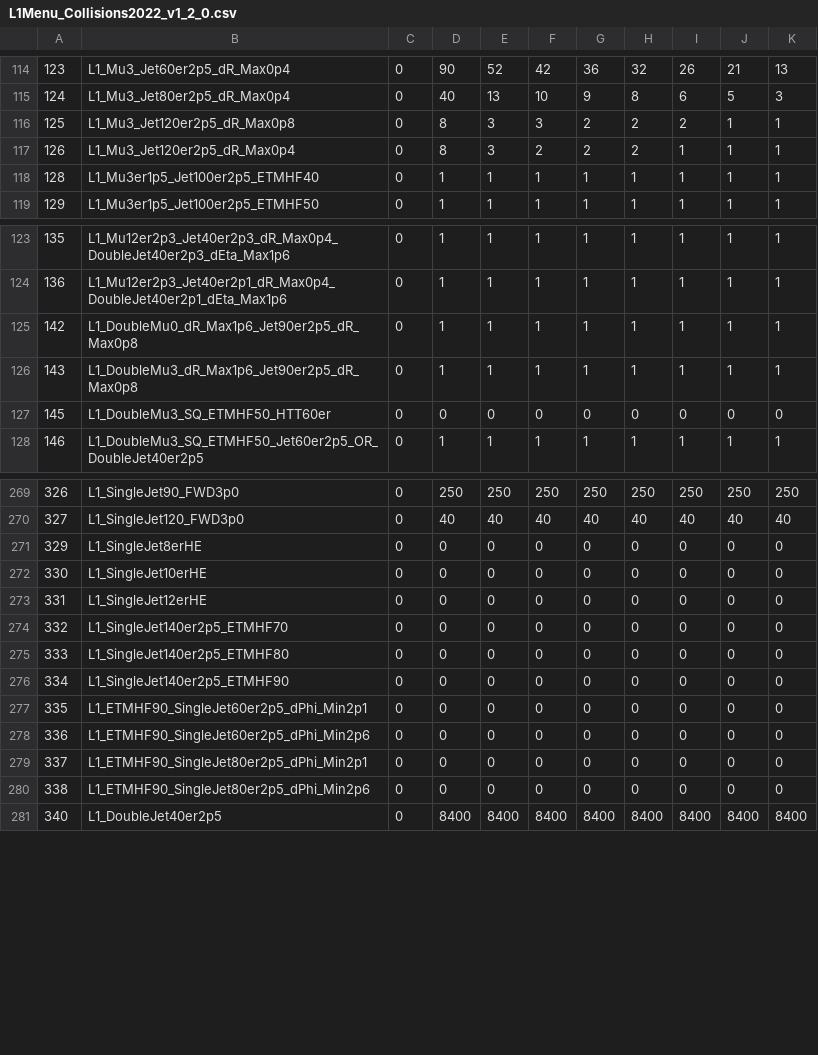
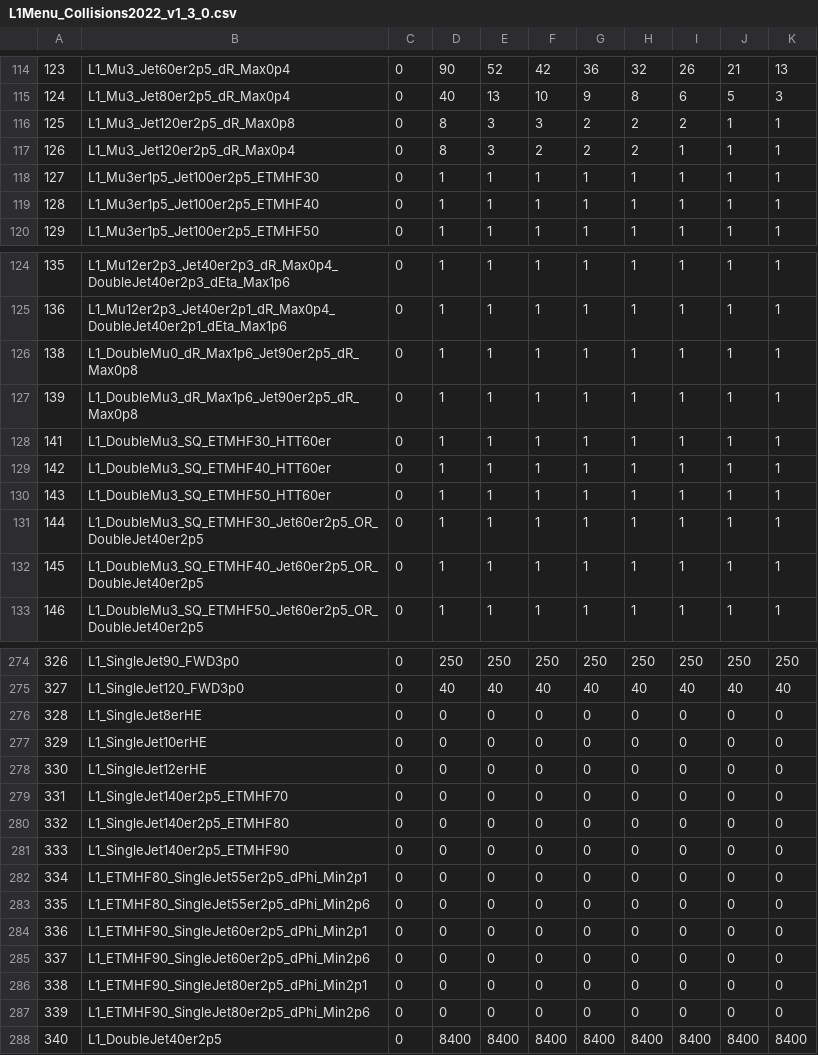
Before and after one commit to cms-l1-dpg/L1MenuTools, a CSV file: uGT_decision_counts/L1Menu_Collisions2022_v1_3_0.csv (was uGT_decision_counts/L1Menu_Collisions2022_v1_2_0.csv), drawn as a sheet; only a part is shown, gaps mark what is left out; the diff covers the shown part only.

Commit message:
Adds functionality to the getEmulatorDecision.py to read and apply selections on event information (run, lumi, etc). Also updates the default prescale table and algomap to v1_3_0 of the menu

```diff
--- a/uGT_decision_counts/L1Menu_Collisions2022_v1_2_0.csv
+++ b/uGT_decision_counts/L1Menu_Collisions2022_v1_3_0.csv
@@ -117,2 +117,3 @@
 126,L1_Mu3_Jet120er2p5_dR_Max0p4,0,8,3,2,2,2,1,1,1
+127,L1_Mu3er1p5_Jet100er2p5_ETMHF30,0,1,1,1,1,1,1,1,1
 128,L1_Mu3er1p5_Jet100er2p5_ETMHF40,0,1,1,1,1,1,1,1,1
@@ -124,5 +125,9 @@
 136,L1_Mu12er2p3_Jet40er2p1_dR_Max0p4_DoubleJet40er2p1_dEta_Max1p6,0,1,1,1,1,1,1,1,1
-142,L1_DoubleMu0_dR_Max1p6_Jet90er2p5_dR_Max0p8,0,1,1,1,1,1,1,1,1
-143,L1_DoubleMu3_dR_Max1p6_Jet90er2p5_dR_Max0p8,0,1,1,1,1,1,1,1,1
-145,L1_DoubleMu3_SQ_ETMHF50_HTT60er,0,0,0,0,0,0,0,0,0
+138,L1_DoubleMu0_dR_Max1p6_Jet90er2p5_dR_Max0p8,0,1,1,1,1,1,1,1,1
+139,L1_DoubleMu3_dR_Max1p6_Jet90er2p5_dR_Max0p8,0,1,1,1,1,1,1,1,1
+141,L1_DoubleMu3_SQ_ETMHF30_HTT60er,0,1,1,1,1,1,1,1,1
+142,L1_DoubleMu3_SQ_ETMHF40_HTT60er,0,1,1,1,1,1,1,1,1
+143,L1_DoubleMu3_SQ_ETMHF50_HTT60er,0,1,1,1,1,1,1,1,1
+144,L1_DoubleMu3_SQ_ETMHF30_Jet60er2p5_OR_DoubleJet40er2p5,0,1,1,1,1,1,1,1,1
+145,L1_DoubleMu3_SQ_ETMHF40_Jet60er2p5_OR_DoubleJet40er2p5,0,1,1,1,1,1,1,1,1
 146,L1_DoubleMu3_SQ_ETMHF50_Jet60er2p5_OR_DoubleJet40er2p5,0,1,1,1,1,1,1,1,1
@@ -270,12 +275,14 @@
 327,L1_SingleJet120_FWD3p0,0,40,40,40,40,40,40,40,40
-329,L1_SingleJet8erHE,0,0,0,0,0,0,0,0,0
-330,L1_SingleJet10erHE,0,0,0,0,0,0,0,0,0
-331,L1_SingleJet12erHE,0,0,0,0,0,0,0,0,0
-332,L1_SingleJet140er2p5_ETMHF70,0,0,0,0,0,0,0,0,0
-333,L1_SingleJet140er2p5_ETMHF80,0,0,0,0,0,0,0,0,0
-334,L1_SingleJet140er2p5_ETMHF90,0,0,0,0,0,0,0,0,0
-335,L1_ETMHF90_SingleJet60er2p5_dPhi_Min2p1,0,0,0,0,0,0,0,0,0
-336,L1_ETMHF90_SingleJet60er2p5_dPhi_Min2p6,0,0,0,0,0,0,0,0,0
-337,L1_ETMHF90_SingleJet80er2p5_dPhi_Min2p1,0,0,0,0,0,0,0,0,0
-338,L1_ETMHF90_SingleJet80er2p5_dPhi_Min2p6,0,0,0,0,0,0,0,0,0
+328,L1_SingleJet8erHE,0,0,0,0,0,0,0,0,0
+329,L1_SingleJet10erHE,0,0,0,0,0,0,0,0,0
+330,L1_SingleJet12erHE,0,0,0,0,0,0,0,0,0
+331,L1_SingleJet140er2p5_ETMHF70,0,0,0,0,0,0,0,0,0
+332,L1_SingleJet140er2p5_ETMHF80,0,0,0,0,0,0,0,0,0
+333,L1_SingleJet140er2p5_ETMHF90,0,0,0,0,0,0,0,0,0
+334,L1_ETMHF80_SingleJet55er2p5_dPhi_Min2p1,0,0,0,0,0,0,0,0,0
+335,L1_ETMHF80_SingleJet55er2p5_dPhi_Min2p6,0,0,0,0,0,0,0,0,0
+336,L1_ETMHF90_SingleJet60er2p5_dPhi_Min2p1,0,0,0,0,0,0,0,0,0
+337,L1_ETMHF90_SingleJet60er2p5_dPhi_Min2p6,0,0,0,0,0,0,0,0,0
+338,L1_ETMHF90_SingleJet80er2p5_dPhi_Min2p1,0,0,0,0,0,0,0,0,0
+339,L1_ETMHF90_SingleJet80er2p5_dPhi_Min2p6,0,0,0,0,0,0,0,0,0
 340,L1_DoubleJet40er2p5,0,8400,8400,8400,8400,8400,8400,8400,8400
```
Also changed, not shown: 24 edited cells elsewhere in this file, 3 other files.
